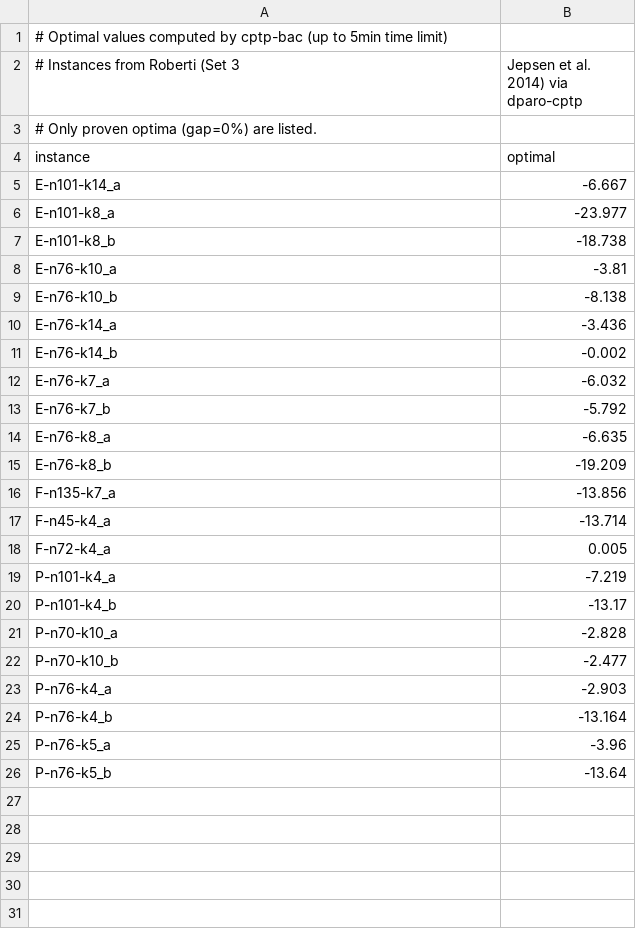
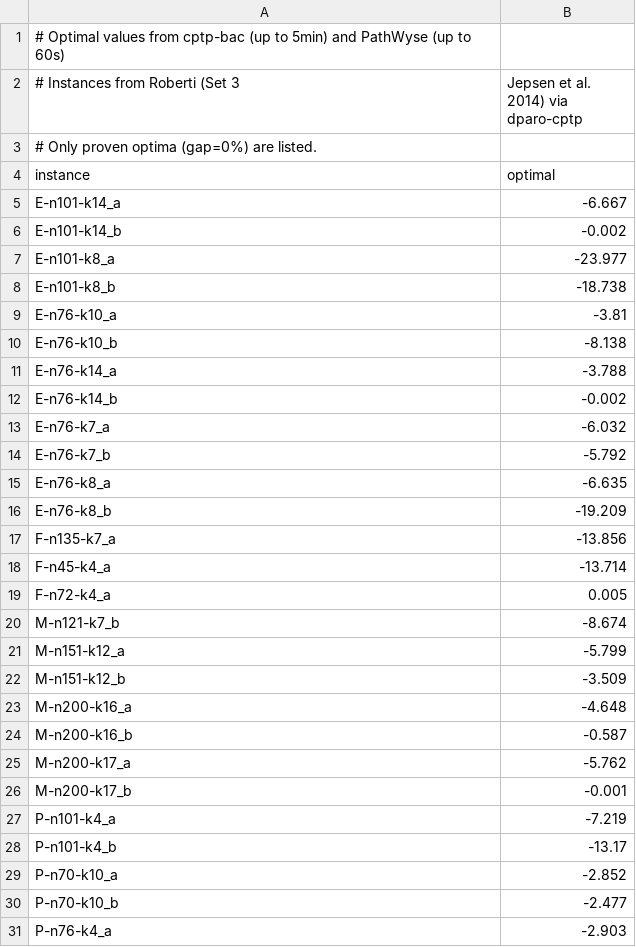
Before and after one commit to spoorendonk/cptp, a CSV file: benchmarks/instances/roberti/optimal.csv, drawn as a sheet; only a part is shown; the shorter side is filled out with more unchanged rows.

```diff
--- a/benchmarks/instances/roberti/optimal.csv
+++ b/benchmarks/instances/roberti/optimal.csv
@@ -1,2 +1,2 @@
-# Optimal values computed by cptp-bac (up to 5min time limit)
+# Optimal values from cptp-bac (up to 5min) and PathWyse (up to 60s)
 # Instances from Roberti (Set 3, Jepsen et al. 2014) via dparo-cptp
@@ -5,2 +5,3 @@ instance,optimal
 E-n101-k14_a,-6.667
+E-n101-k14_b,-0.002
 E-n101-k8_a,-23.977
@@ -9,3 +10,3 @@ E-n76-k10_a,-3.81
 E-n76-k10_b,-8.138
-E-n76-k14_a,-3.436
+E-n76-k14_a,-3.788
 E-n76-k14_b,-0.002
@@ -18,5 +19,12 @@ F-n45-k4_a,-13.714
 F-n72-k4_a,0.005
+M-n121-k7_b,-8.674
+M-n151-k12_a,-5.799
+M-n151-k12_b,-3.509
+M-n200-k16_a,-4.648
+M-n200-k16_b,-0.587
+M-n200-k17_a,-5.762
+M-n200-k17_b,-0.001
 P-n101-k4_a,-7.219
 P-n101-k4_b,-13.17
-P-n70-k10_a,-2.828
+P-n70-k10_a,-2.852
 P-n70-k10_b,-2.477
```
